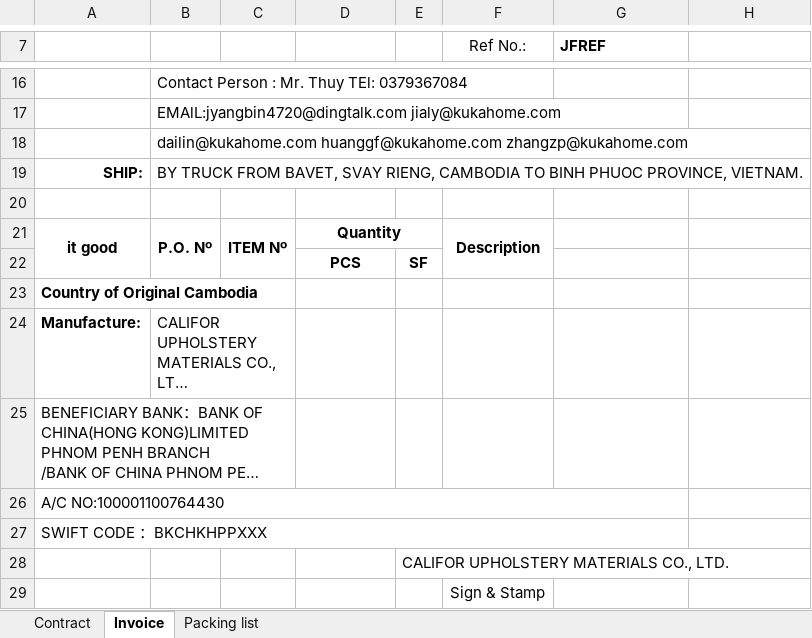
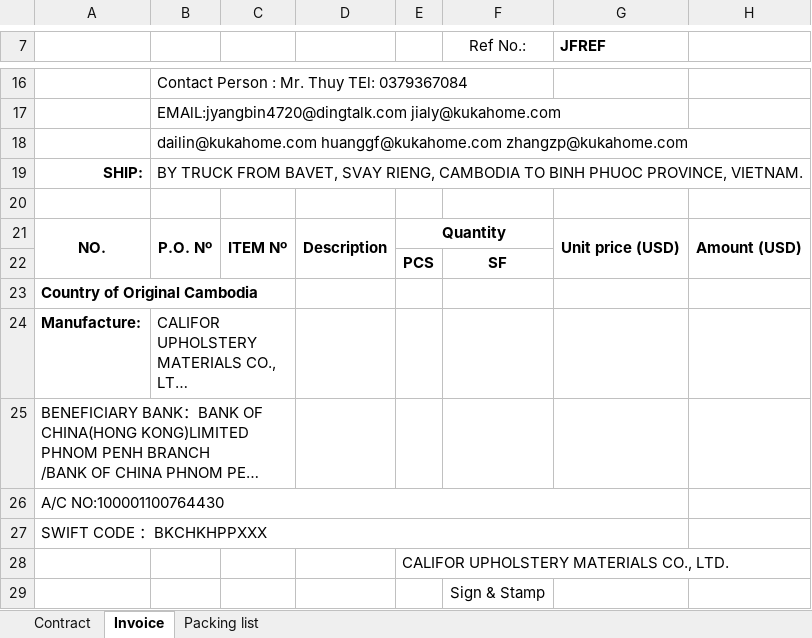
Before and after one commit to GiyoXD/refactor-code, an Excel workbook: result_ERROR.xlsx, sheet Invoice, drawn as a sheet; only a part is shown, gaps mark what is left out; long unchanged cells end in …; values as stored, in another font and other column widths than the file's, no borders; conditional formats not drawn; removed rows and columns are numbered as before the commit, all else as after; the diff names each change by its address in the sheet, - before the commit and + after, or states it on an @@ line.

```diff
--- a/result_ERROR.xlsx (sheet Invoice)
+++ b/result_ERROR.xlsx (sheet Invoice)
-row 21: it good | P.O. Nº | ITEM Nº | Quantity |  | Description
-row 22:  |  |  | PCS | SF
+row 21: NO. | P.O. Nº | ITEM Nº | Description | Quantity |  | Unit price (USD) | Amount (USD)
+row 22:  |  |  |  | PCS | SF
```
Also changed, not shown: result.xlsx, 7 other files.
